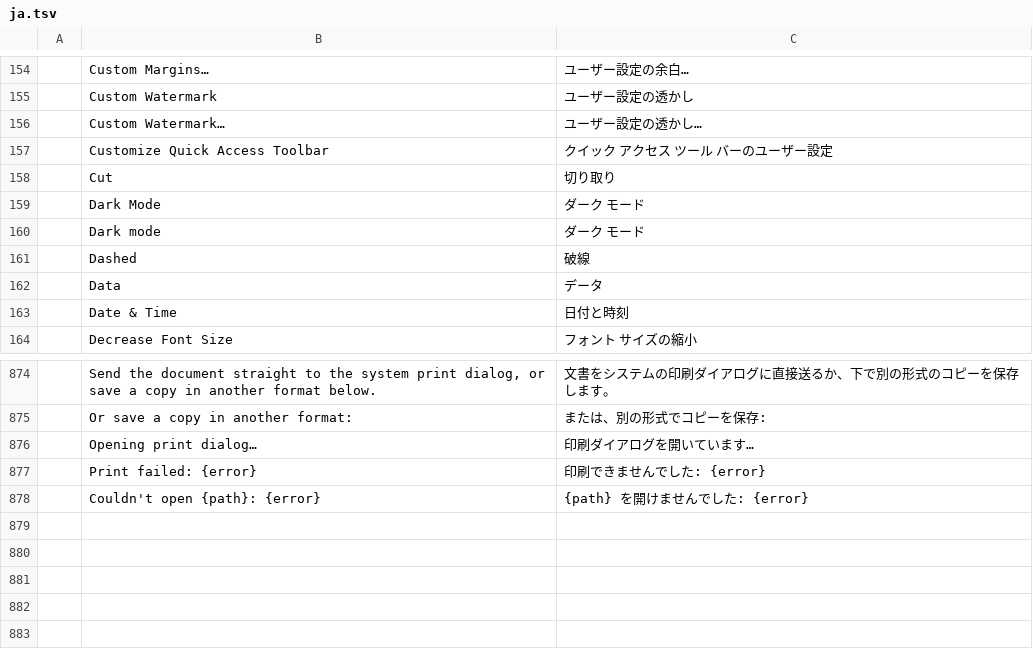
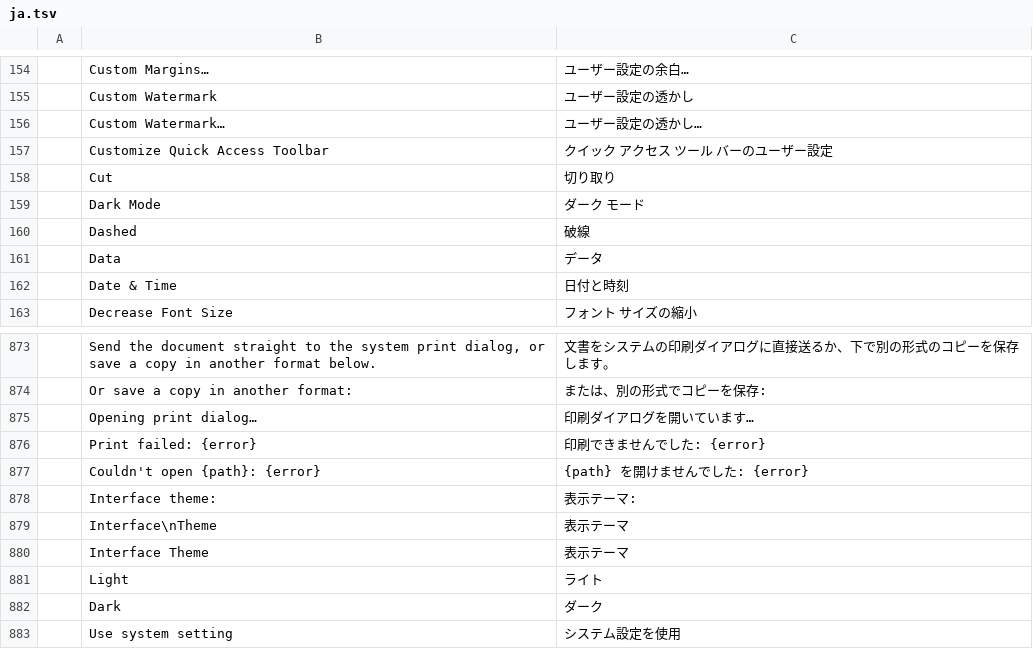
Before and after one commit to NoobsDeSroobs/wordcraft, a TSV file: crates/ui-egui/src/i18n/ja.tsv, drawn as a sheet; only a part is shown, gaps mark what is left out; removed rows and columns are numbered as before the commit, all else as after; the diff names each change by its address in the sheet, - before the commit and + after, or states it on an @@ line.

```diff
--- a/crates/ui-egui/src/i18n/ja.tsv
+++ b/crates/ui-egui/src/i18n/ja.tsv
-row 160:  | Dark mode | ダーク モード
+row 878:  | Interface theme: | 表示テーマ:
+row 879:  | Interface\nTheme | 表示テーマ
+row 880:  | Interface Theme | 表示テーマ
+row 881:  | Light | ライト
+row 882:  | Dark | ダーク
+row 883:  | Use system setting | システム設定を使用
```
Also changed, not shown: crates/ui-egui/src/i18n/es.tsv, crates/ui-egui/src/i18n/pt-br.tsv, 9 other files.
